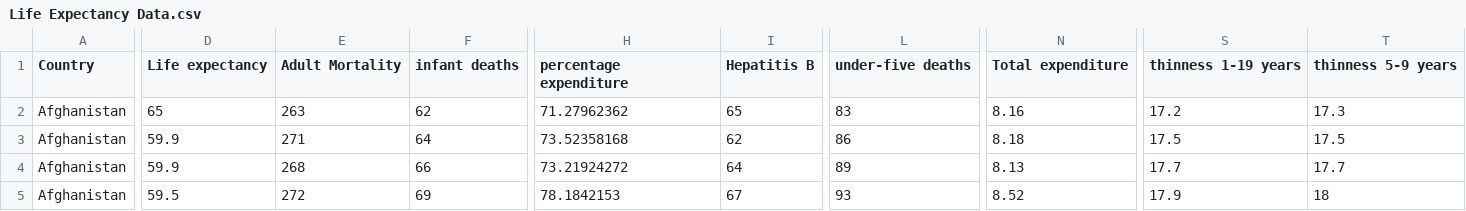
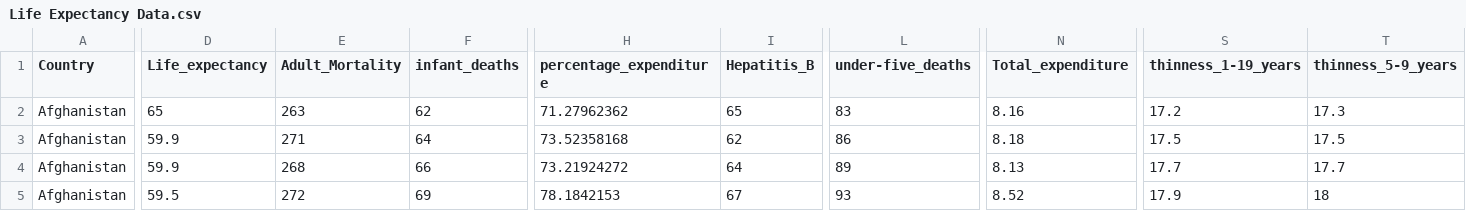
Before and after one commit to ramapu12/trabajoFinal, a CSV file: Life Expectancy Data.csv, drawn as a sheet; only a part is shown, gaps mark what is left out; the diff covers the shown part only; the diff names each change by its address in the sheet, - before the commit and + after, or states it on an @@ line.

Commit message:
Update Life Expectancy Data.csv

```diff
--- a/Life Expectancy Data.csv
+++ b/Life Expectancy Data.csv
-D1: Life expectancy
+D1: Life_expectancy
-E1: Adult Mortality
+E1: Adult_Mortality
-F1: infant deaths
+F1: infant_deaths
-H1: percentage expenditure
+H1: percentage_expenditure
-I1: Hepatitis B
+I1: Hepatitis_B
-L1: under-five deaths
+L1: under-five_deaths
-N1: Total expenditure
+N1: Total_expenditure
-S1: thinness 1-19 years
+S1: thinness_1-19_years
-T1: thinness 5-9 years
+T1: thinness_5-9_years
```
Also changed, not shown: 1 edited cell elsewhere in this file.
